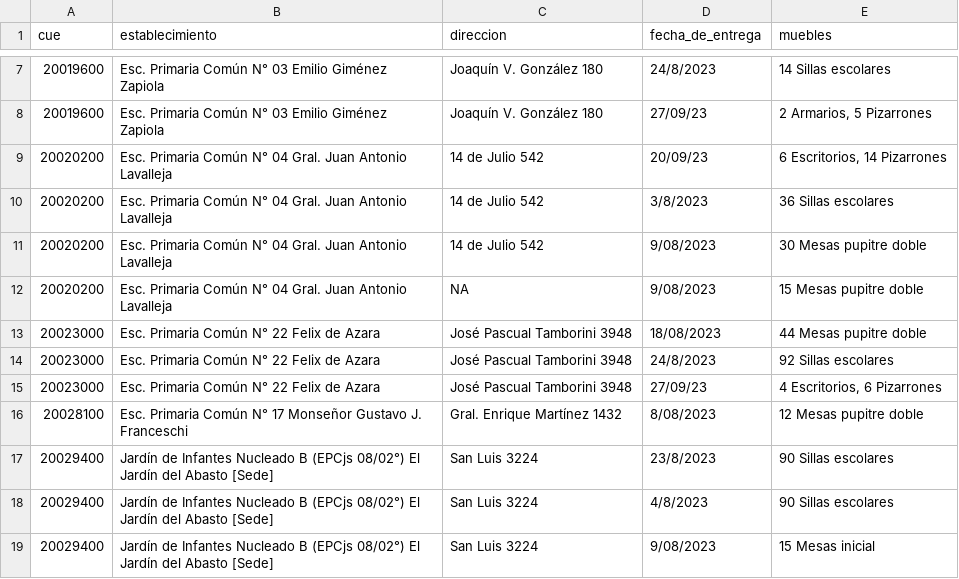
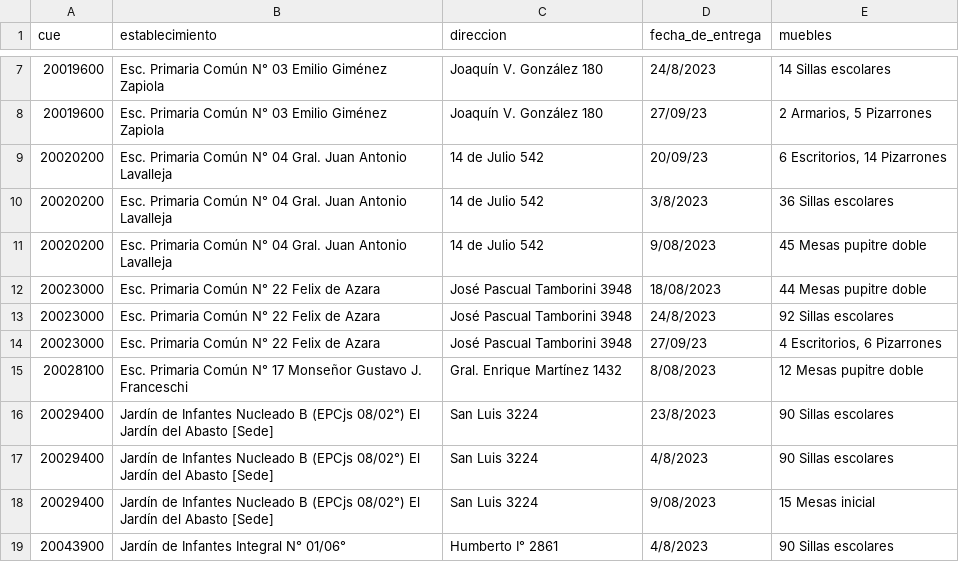
Before and after one commit to jpcib/sistemaBochi, a CSV file: data/tabla_entregas_13-09-23.csv, drawn as a sheet; only a part is shown, gaps mark what is left out; the shorter side is filled out with more unchanged rows.

Commit message:
update 2  entregas mobiliario 13-09-23

```diff
--- a/data/tabla_entregas_13-09-23.csv
+++ b/data/tabla_entregas_13-09-23.csv
@@ -10,4 +10,3 @@ cue,establecimiento,direccion,fecha_de_entrega,muebles
 20020200,Esc. Primaria Común N° 04 Gral. Juan Antonio Lavalleja,14 de Julio 542,3/8/2023,36 Sillas escolares
-20020200,Esc. Primaria Común N° 04 Gral. Juan Antonio Lavalleja,14 de Julio 542,9/08/2023,30 Mesas pupitre doble
-20020200,Esc. Primaria Común N° 04 Gral. Juan Antonio Lavalleja,NA,9/08/2023,15 Mesas pupitre doble
+20020200,Esc. Primaria Común N° 04 Gral. Juan Antonio Lavalleja,14 de Julio 542,9/08/2023,45 Mesas pupitre doble
 20023000,Esc. Primaria Común N° 22 Felix de Azara,José Pascual Tamborini 3948,18/08/2023,44 Mesas pupitre doble
```
Also changed, not shown: data/consolidado_entregas_13-09-23.csv, 2 other files.
